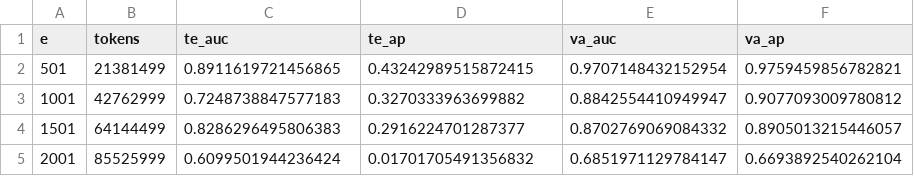
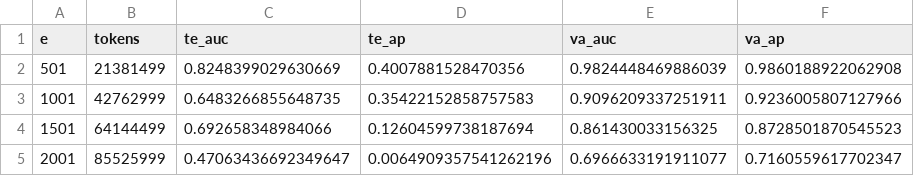
Before and after one commit to cybermonic/CyberGFM, a CSV file: poison_ablation/optc/rw_bert_optc_15poisoned_eval_tiny.csv, drawn as a sheet.

```diff
--- a/poison_ablation/optc/rw_bert_optc_15poisoned_eval_tiny.csv
+++ b/poison_ablation/optc/rw_bert_optc_15poisoned_eval_tiny.csv
@@ -1,5 +1,5 @@
 e,tokens,te_auc,te_ap,va_auc,va_ap
-501,21381499,0.8911619721456865,0.43242989515872415,0.9707148432152954,0.9759459856782821
-1001,42762999,0.7248738847577183,0.3270333963699882,0.8842554410949947,0.9077093009780812
-1501,64144499,0.8286296495806383,0.2916224701287377,0.8702769069084332,0.8905013215446057
-2001,85525999,0.6099501944236424,0.01701705491356832,0.6851971129784147,0.6693892540262104
+501,21381499,0.8248399029630669,0.4007881528470356,0.9824448469886039,0.9860188922062908
+1001,42762999,0.6483266855648735,0.35422152858757583,0.9096209337251911,0.9236005807127966
+1501,64144499,0.692658348984066,0.12604599738187694,0.861430033156325,0.8728501870545523
+2001,85525999,0.47063436692349647,0.0064909357541262196,0.6966633191911077,0.7160559617702347
```
Also changed, not shown: poison_ablation/lanl/rw_bert_lanl14argus_10poisoned_eval_tiny.csv, poison_ablation/lanl/rw_bert_lanl14argus_20poisoned_eval_tiny.csv, 49 other files.
